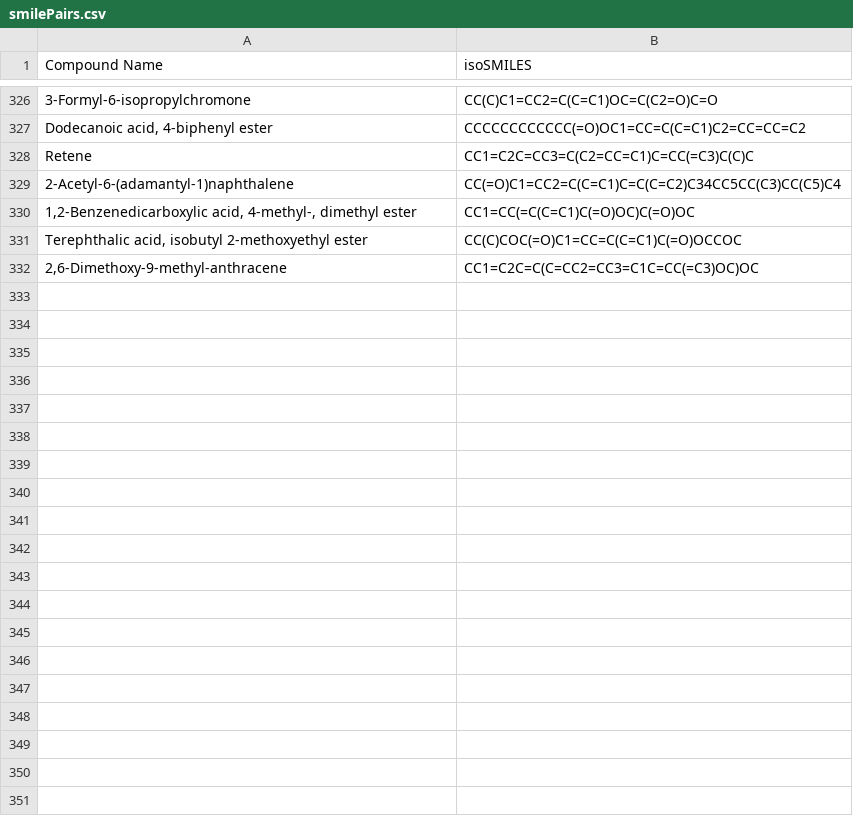
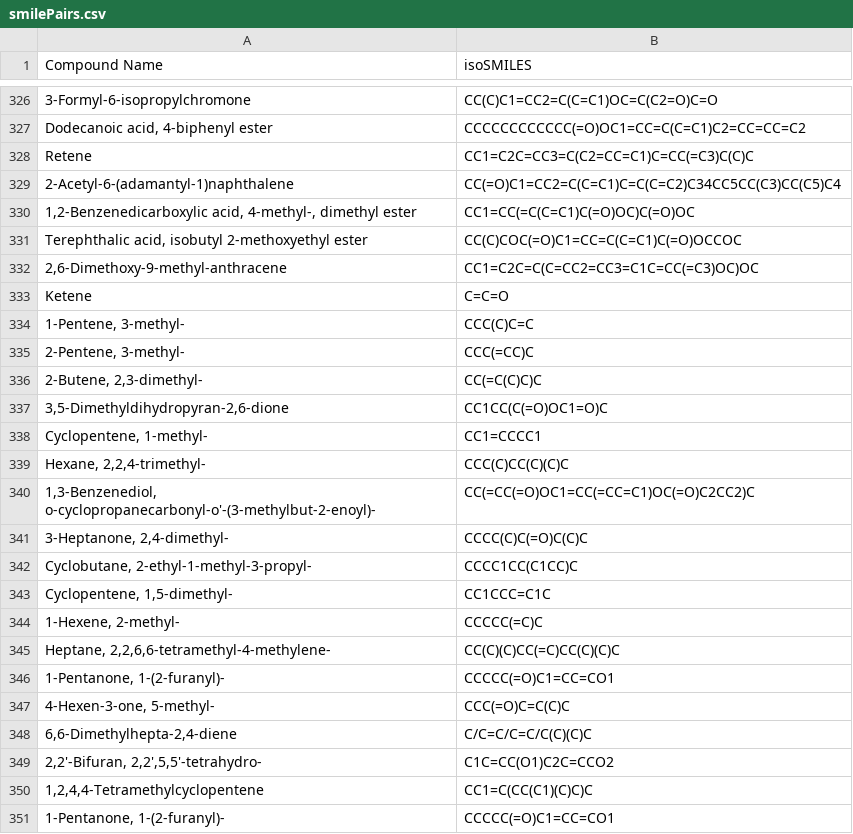
Before and after one commit to JnliaH/ChromaQuant, a CSV file: resources/smilePairs.csv, drawn as a sheet; only a part is shown, gaps mark what is left out; the diff covers the shown part only; the diff names each change by its address in the sheet, - before the commit and + after, or states it on an @@ line.

```diff
--- a/resources/smilePairs.csv
+++ b/resources/smilePairs.csv
+row 333: Ketene | C=C=O
+row 334: 1-Pentene, 3-methyl- | CCC(C)C=C
+row 335: 2-Pentene, 3-methyl- | CCC(=CC)C
+row 336: 2-Butene, 2,3-dimethyl- | CC(=C(C)C)C
+row 337: 3,5-Dimethyldihydropyran-2,6-dione | CC1CC(C(=O)OC1=O)C
+row 338: Cyclopentene, 1-methyl- | CC1=CCCC1
+row 339: Hexane, 2,2,4-trimethyl- | CCC(C)CC(C)(C)C
+row 340: 1,3-Benzenediol, o-cyclopropanecarbonyl-o'-(3-methylbut-2-enoyl)- | CC(=CC(=O)OC1=CC(=CC=C1)OC(=O)C2CC2)C
+row 341: 3-Heptanone, 2,4-dimethyl- | CCCC(C)C(=O)C(C)C
+row 342: Cyclobutane, 2-ethyl-1-methyl-3-propyl- | CCCC1CC(C1CC)C
+row 343: Cyclopentene, 1,5-dimethyl- | CC1CCC=C1C
+row 344: 1-Hexene, 2-methyl- | CCCCC(=C)C
+row 345: Heptane, 2,2,6,6-tetramethyl-4-methylene- | CC(C)(C)CC(=C)CC(C)(C)C
+row 346: 1-Pentanone, 1-(2-furanyl)- | CCCCC(=O)C1=CC=CO1
+row 347: 4-Hexen-3-one, 5-methyl- | CCC(=O)C=C(C)C
+row 348: 6,6-Dimethylhepta-2,4-diene | C/C=C/C=C/C(C)(C)C
+row 349: 2,2'-Bifuran, 2,2',5,5'-tetrahydro- | C1C=CC(O1)C2C=CCO2
+row 350: 1,2,4,4-Tetramethylcyclopentene | CC1=C(CC(C1)(C)C)C
+row 351: 1-Pentanone, 1-(2-furanyl)- | CCCCC(=O)C1=CC=CO1
```
Also changed, not shown: 11 added rows elsewhere in this file, 1 other file.
